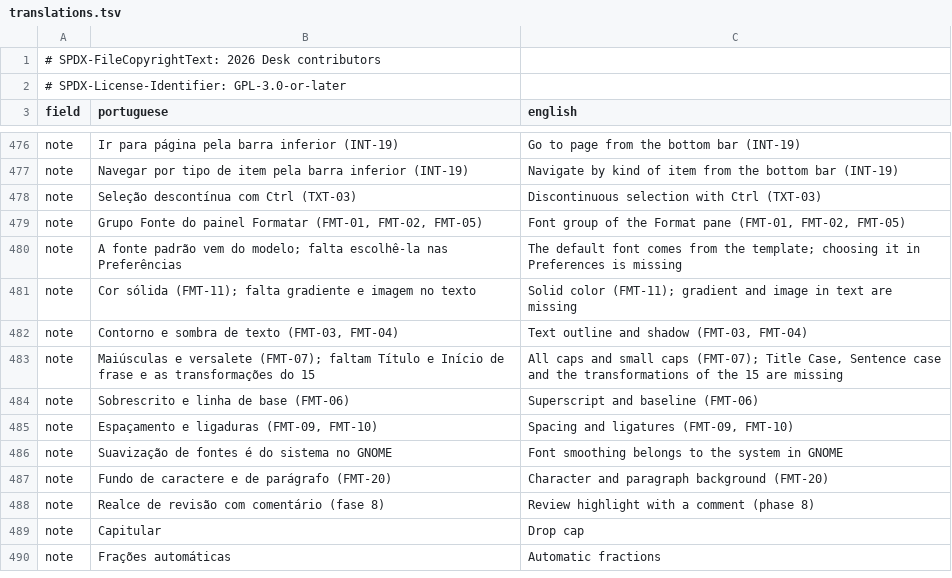
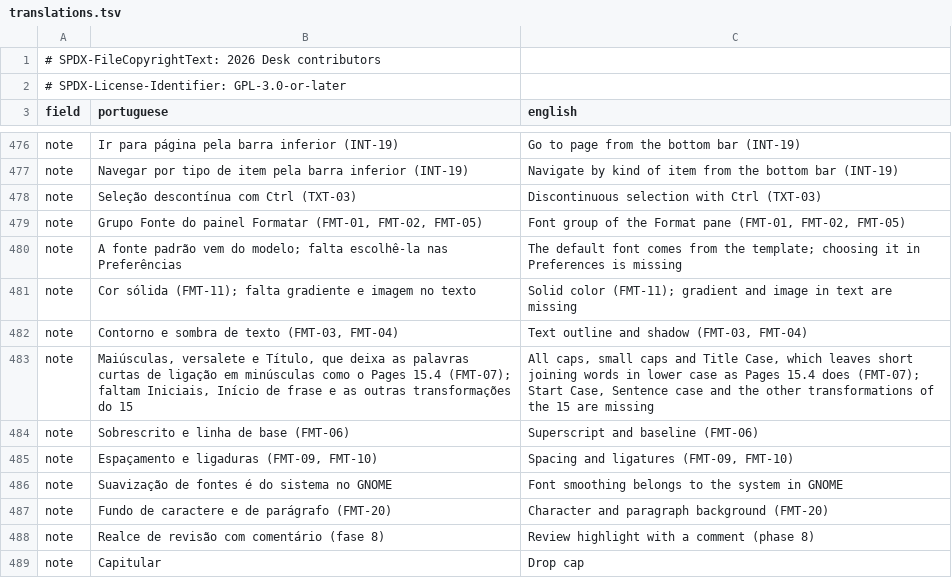
Before and after one commit to brahm/desk, a TSV file: corpus/inventory/translations.tsv, drawn as a sheet; only a part is shown, gaps mark what is left out; the shorter side is filled out with more unchanged rows.

```diff
--- a/corpus/inventory/translations.tsv
+++ b/corpus/inventory/translations.tsv
@@ -482,3 +482,3 @@ note	Cor sólida (FMT-11); falta gradiente e imagem no texto	Solid color (FMT-11
 note	Contorno e sombra de texto (FMT-03, FMT-04)	Text outline and shadow (FMT-03, FMT-04)
-note	Maiúsculas e versalete (FMT-07); faltam Título e Início de frase e as transformações do 15	All caps and small caps (FMT-07); Title Case, Sentence case and the transformations of the 15 are missing
+note	Maiúsculas, versalete e Título, que deixa as palavras curtas de ligação em minúsculas como o Pages 15.4 (FMT-07); faltam Iniciais, Início de frase e as outras transformações do 15	All caps, small caps and Title Case, which leaves short joining words in lower case as Pages 15.4 does (FMT-07); Start Case, Sentence case and the other transformations of the 15 are missing
 note	Sobrescrito e linha de base (FMT-06)	Superscript and baseline (FMT-06)
```
Also changed, not shown: corpus/inventory/writer.tsv, 26 other files.
